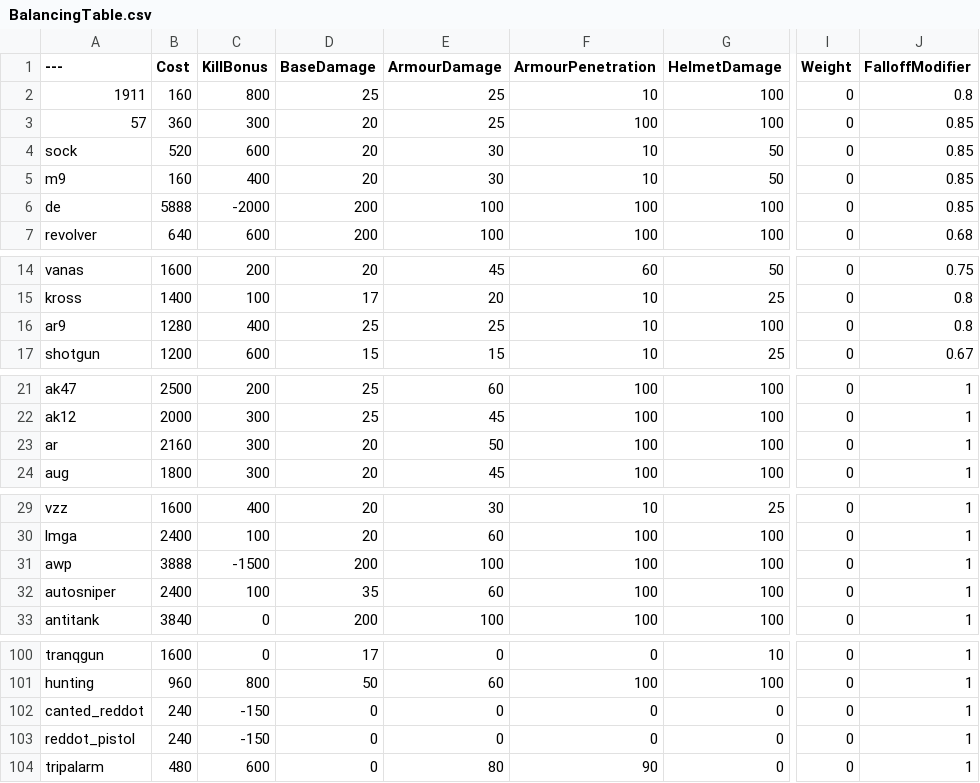
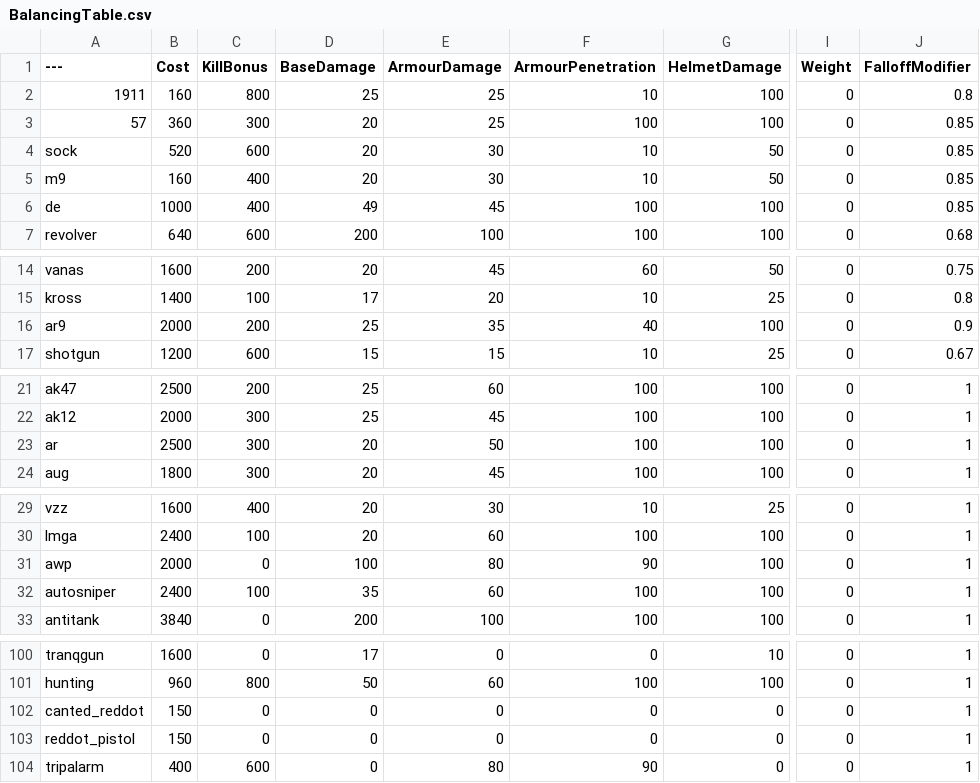
Before and after one commit to tz853233/BalancingTable, a CSV file: BalancingTable.csv, drawn as a sheet; only a part is shown, gaps mark what is left out; the diff covers the shown part only; the diff names each change by its address in the sheet, - before the commit and + after, or states it on an @@ line.

```diff
--- a/BalancingTable.csv
+++ b/BalancingTable.csv
-B6 (Cost): 5888
+B6 (Cost): 1000
-C6 (KillBonus): -2000
+C6 (KillBonus): 400
-D6 (BaseDamage): 200
+D6 (BaseDamage): 49
-E6 (ArmourDamage): 100
+E6 (ArmourDamage): 45
-B16 (Cost): 1280
+B16 (Cost): 2000
-C16 (KillBonus): 400
+C16 (KillBonus): 200
-E16 (ArmourDamage): 25
+E16 (ArmourDamage): 35
-F16 (ArmourPenetration): 10
+F16 (ArmourPenetration): 40
-J16 (FalloffModifier): 0.8
+J16 (FalloffModifier): 0.9
-B23 (Cost): 2160
+B23 (Cost): 2500
-B31 (Cost): 3888
+B31 (Cost): 2000
-C31 (KillBonus): -1500
+C31 (KillBonus): 0
-D31 (BaseDamage): 200
+D31 (BaseDamage): 100
-E31 (ArmourDamage): 100
+E31 (ArmourDamage): 80
-F31 (ArmourPenetration): 100
+F31 (ArmourPenetration): 90
-B102:B103 (Cost): 240
+B102:B103 (Cost): 150
-C102:C103 (KillBonus): -150
+C102:C103 (KillBonus): 0
-B104 (Cost): 480
+B104 (Cost): 400
```
Also changed, not shown: 19 edited cells elsewhere in this file.
